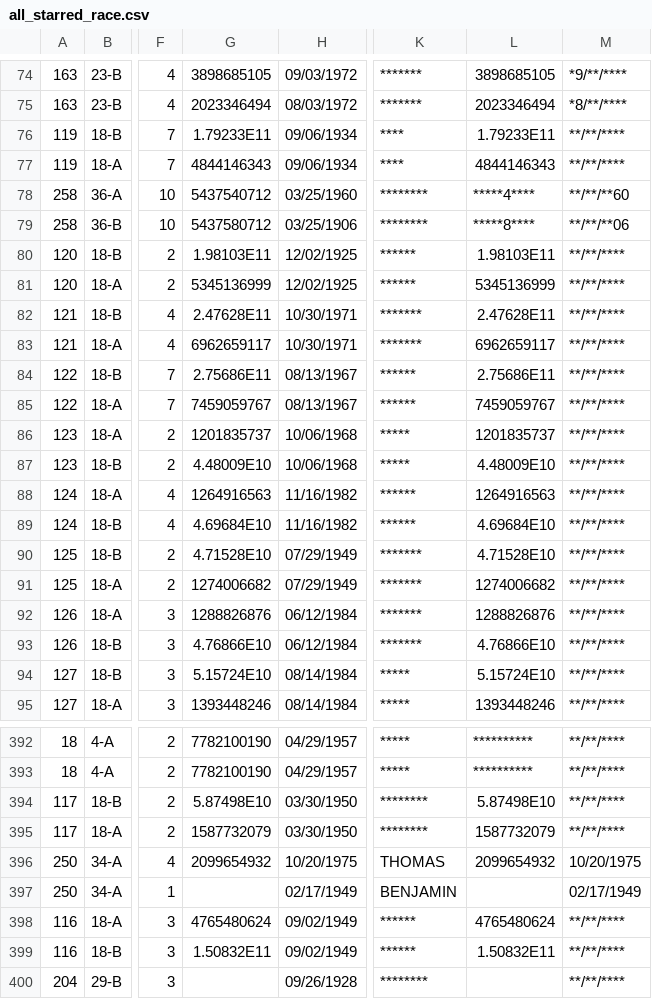
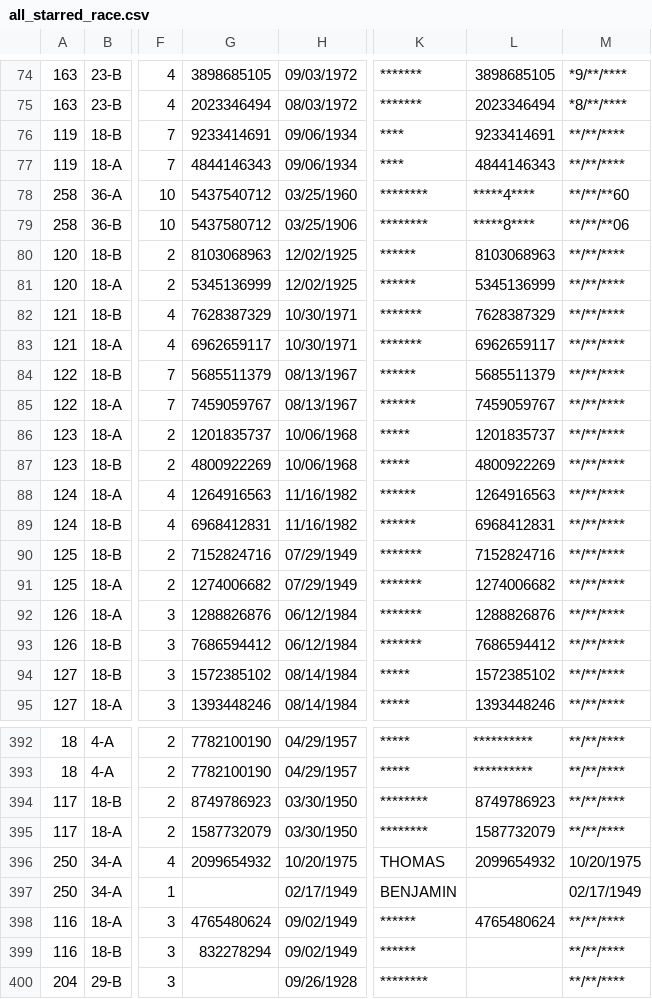
Before and after one commit to hwangtamu/userstudy, a CSV file: pipeline/data_intermediate/all_starred_race.csv, drawn as a sheet; only a part is shown, gaps mark what is left out; the diff covers the shown part only; the diff names each change by its address in the sheet, - before the commit and + after, or states it on an @@ line.

```diff
--- a/pipeline/data_intermediate/all_starred_race.csv
+++ b/pipeline/data_intermediate/all_starred_race.csv
-G76: 1.79233E11
+G76: 9233414691
-L76: 1.79233E11
+L76: 9233414691
-G80: 1.98103E11
+G80: 8103068963
-L80: 1.98103E11
+L80: 8103068963
-G82: 2.47628E11
+G82: 7628387329
-L82: 2.47628E11
+L82: 7628387329
-G84: 2.75686E11
+G84: 5685511379
-L84: 2.75686E11
+L84: 5685511379
-G87: 4.48009E10
+G87: 4800922269
-L87: 4.48009E10
+L87: 4800922269
-G89: 4.69684E10
+G89: 6968412831
-L89: 4.69684E10
+L89: 6968412831
-G90: 4.71528E10
+G90: 7152824716
-L90: 4.71528E10
+L90: 7152824716
-G93: 4.76866E10
+G93: 7686594412
-L93: 4.76866E10
+L93: 7686594412
-G94: 5.15724E10
+G94: 1572385102
-L94: 5.15724E10
+L94: 1572385102
-G394: 5.87498E10
+G394: 8749786923
-L394: 5.87498E10
+L394: 8749786923
-G399: 1.50832E11
+G399: 832278294
-L399: 1.50832E11
+L399: (empty)
```
Also changed, not shown: 2 edited cells elsewhere in this file, pipeline/data_input/all.csv, pipeline/data_output/samples/sample_05.csv, 56 other files.
